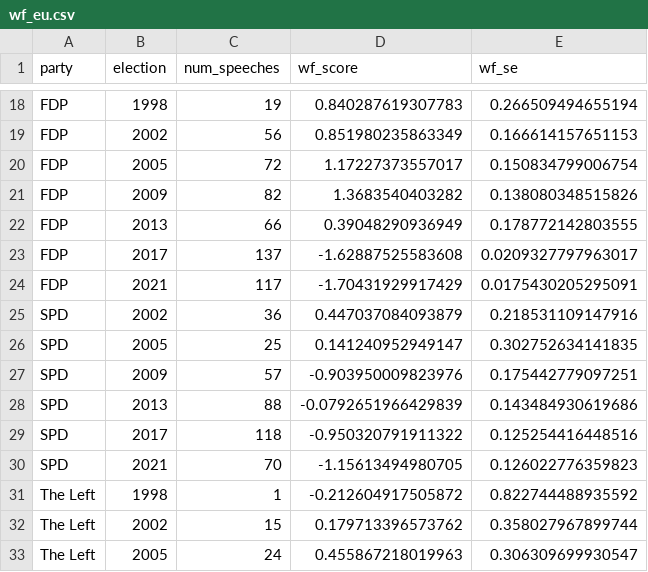
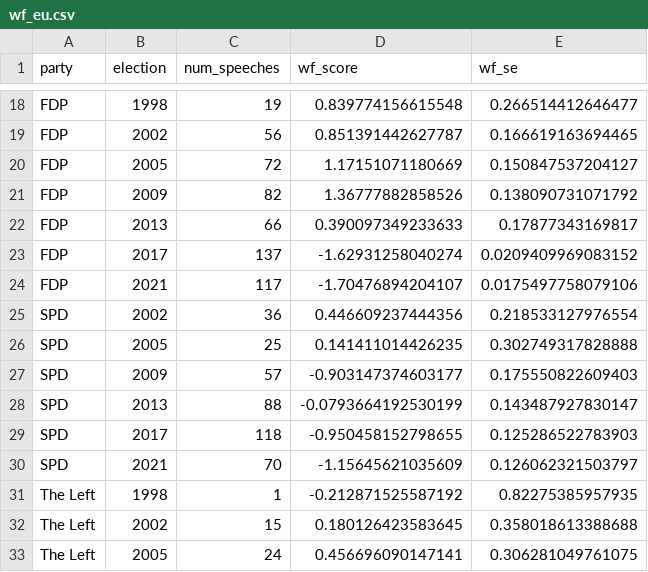
Before and after one commit to hungnguyen167/ContextScale, a CSV file: data/r_outputs/wf_eu.csv, drawn as a sheet; only a part is shown, gaps mark what is left out; the diff covers the shown part only.

```diff
--- a/data/r_outputs/wf_eu.csv
+++ b/data/r_outputs/wf_eu.csv
@@ -18,16 +18,16 @@
-"FDP",1998,19,0.840287619307783,0.266509494655194
-"FDP",2002,56,0.851980235863349,0.166614157651153
-"FDP",2005,72,1.17227373557017,0.150834799006754
-"FDP",2009,82,1.3683540403282,0.138080348515826
-"FDP",2013,66,0.39048290936949,0.178772142803555
-"FDP",2017,137,-1.62887525583608,0.0209327797963017
-"FDP",2021,117,-1.70431929917429,0.0175430205295091
-"SPD",2002,36,0.447037084093879,0.218531109147916
-"SPD",2005,25,0.141240952949147,0.302752634141835
-"SPD",2009,57,-0.903950009823976,0.175442779097251
-"SPD",2013,88,-0.0792651966429839,0.143484930619686
-"SPD",2017,118,-0.950320791911322,0.125254416448516
-"SPD",2021,70,-1.15613494980705,0.126022776359823
-"The Left",1998,1,-0.212604917505872,0.822744488935592
-"The Left",2002,15,0.179713396573762,0.358027967899744
-"The Left",2005,24,0.455867218019963,0.306309699930547
+"FDP",1998,19,0.839774156615548,0.266514412646477
+"FDP",2002,56,0.851391442627787,0.166619163694465
+"FDP",2005,72,1.17151071180669,0.150847537204127
+"FDP",2009,82,1.36777882858526,0.138090731071792
+"FDP",2013,66,0.390097349233633,0.17877343169817
+"FDP",2017,137,-1.62931258040274,0.0209409969083152
+"FDP",2021,117,-1.70476894204107,0.0175497758079106
+"SPD",2002,36,0.446609237444356,0.218533127976554
+"SPD",2005,25,0.141411014426235,0.302749317828888
+"SPD",2009,57,-0.903147374603177,0.175550822609403
+"SPD",2013,88,-0.0793664192530199,0.143487927830147
+"SPD",2017,118,-0.950458152798655,0.125286522783903
+"SPD",2021,70,-1.15645621035609,0.126062321503797
+"The Left",1998,1,-0.212871525587192,0.82275385957935
+"The Left",2002,15,0.180126423583645,0.358018613388688
+"The Left",2005,24,0.456696090147141,0.306281049761075
```
Also changed, not shown: 40 edited cells elsewhere in this file, data/r_outputs/wf_imm.csv, 35 other files.
